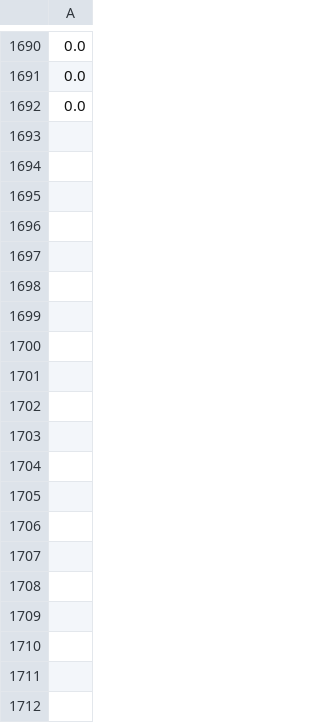
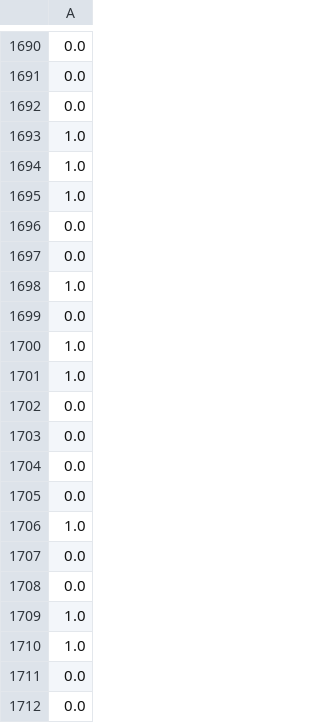
Before and after one commit to mitchgill16/AFL_Data, a CSV file: AFL_ML/Data/assembled_labelled_ymatrix_no20204_games.csv, drawn as a sheet; only a part is shown, gaps mark what is left out; the diff covers the shown part only; the diff names each change by its address in the sheet, - before the commit and + after, or states it on an @@ line.

```diff
--- a/AFL_ML/Data/assembled_labelled_ymatrix_no20204_games.csv
+++ b/AFL_ML/Data/assembled_labelled_ymatrix_no20204_games.csv
+row 1693: 1.0
+row 1694: 1.0
+row 1695: 1.0
+row 1696: 0.0
+row 1697: 0.0
+row 1698: 1.0
+row 1699: 0.0
+row 1700: 1.0
+row 1701: 1.0
+row 1702: 0.0
+row 1703: 0.0
+row 1704: 0.0
+row 1705: 0.0
+row 1706: 1.0
+row 1707: 0.0
+row 1708: 0.0
+row 1709: 1.0
+row 1710: 1.0
+row 1711: 0.0
+row 1712: 0.0
```
Also changed, not shown: 142 added rows elsewhere in this file, AFL_ML/Data/assembled_labelled_ymatrix_no20205_games.csv, AFL_ML/Data/assembled_labelled_ymatrix_no20206_games.csv, 21 other files.
